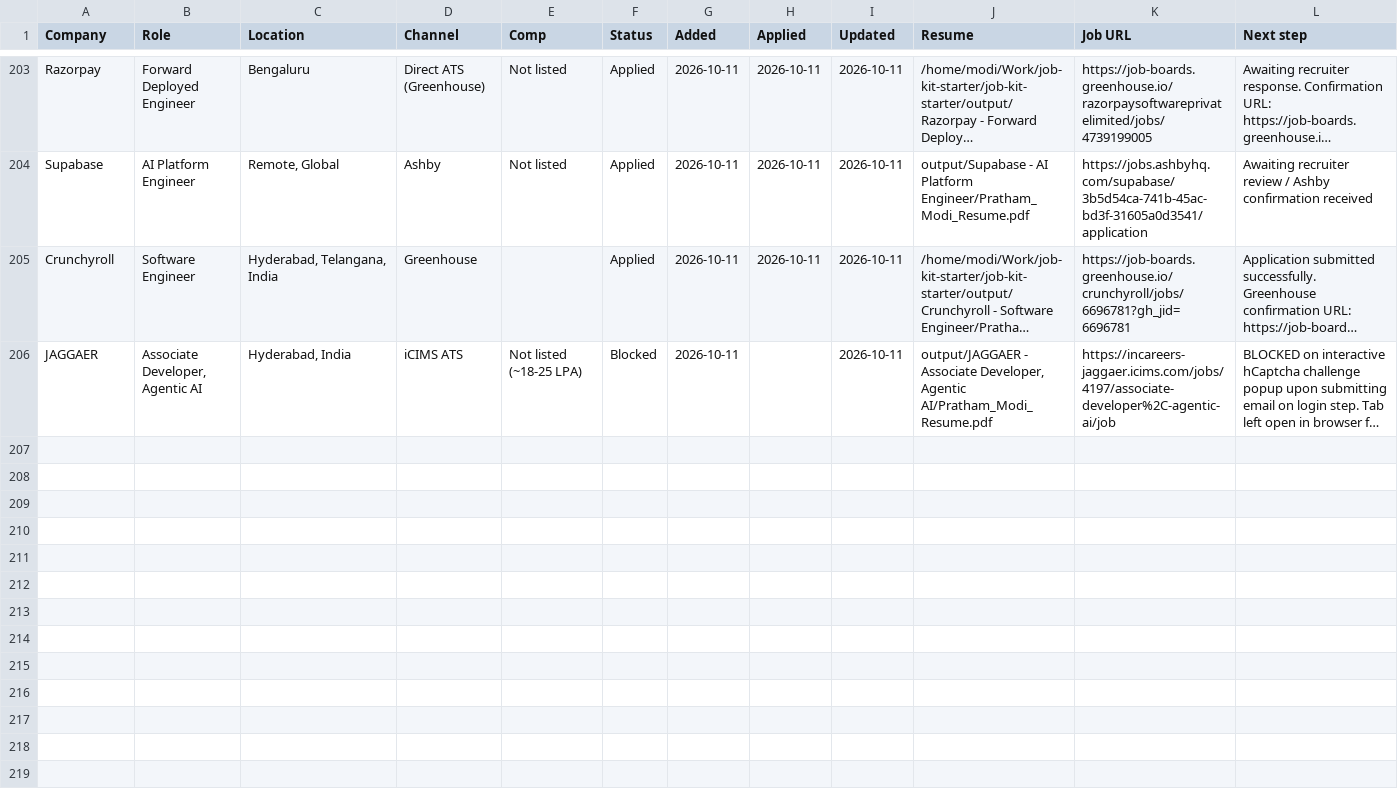
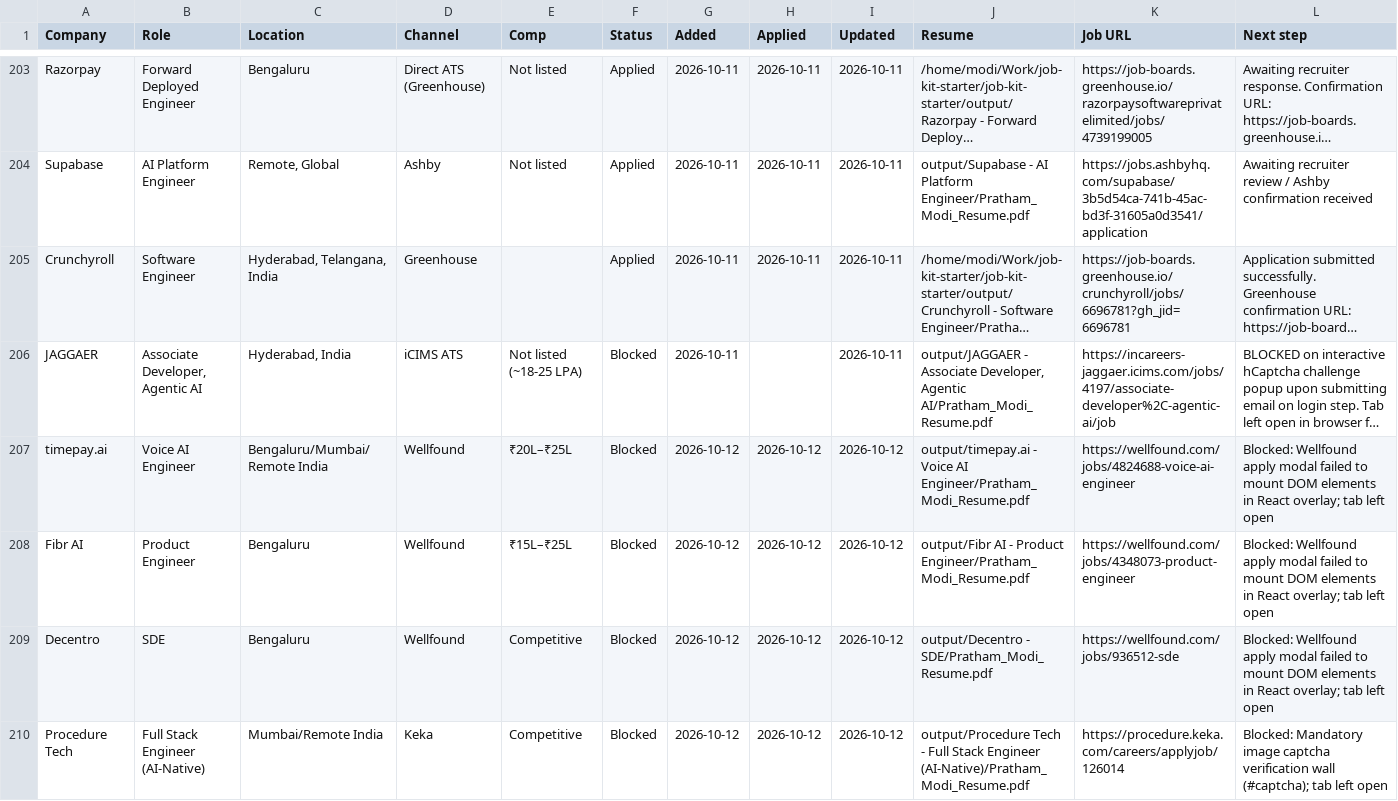
Before and after one commit to PrathamModi001/job-kit-starter, a CSV file: job-kit-starter/output/job-search/applications.csv, drawn as a sheet; only a part is shown, gaps mark what is left out; long unchanged cells end in …; rows hold the shown columns only; the diff names each change by its address in the sheet, - before the commit and + after, or states it on an @@ line.

Commit message:
feat(daily-scan): record 4 blocked applications, log 20 sent outreaches, update tracker and graphify

```diff
--- a/job-kit-starter/output/job-search/applications.csv
+++ b/job-kit-starter/output/job-search/applications.csv
+row 207: timepay.ai | Voice AI Engineer | Bengaluru/Mumbai/Remote India | Wellfound | ₹20L–₹25L | Blocked | 2026-10-12 | 2026-10-12 | 2026-10-12 | output/timepay.ai - Voice AI Engineer/Pratham_Modi_Resume.pdf | https://wellfound.com/jobs/4824688-voice-ai-engineer | Blocked: Wellfound apply modal failed to mount DOM elements in React overlay; tab left open
+row 208: Fibr AI | Product Engineer | Bengaluru | Wellfound | ₹15L–₹25L | Blocked | 2026-10-12 | 2026-10-12 | 2026-10-12 | output/Fibr AI - Product Engineer/Pratham_Modi_Resume.pdf | https://wellfound.com/jobs/4348073-product-engineer | Blocked: Wellfound apply modal failed to mount DOM elements in React overlay; tab left open
+row 209: Decentro | SDE | Bengaluru | Wellfound | Competitive | Blocked | 2026-10-12 | 2026-10-12 | 2026-10-12 | output/Decentro - SDE/Pratham_Modi_Resume.pdf | https://wellfound.com/jobs/936512-sde | Blocked: Wellfound apply modal failed to mount DOM elements in React overlay; tab left open
+row 210: Procedure Tech | Full Stack Engineer (AI-Native) | Mumbai/Remote India | Keka | Competitive | Blocked | 2026-10-12 | 2026-10-12 | 2026-10-12 | output/Procedure Tech - Full Stack Engineer (AI-Native)/Pratham_Modi_Resume.pdf | https://procedure.keka.com/careers/applyjob/126014 | Blocked: Mandatory image captcha verification wall (#captcha); tab left open
```
Also changed, not shown: 40 other files.
